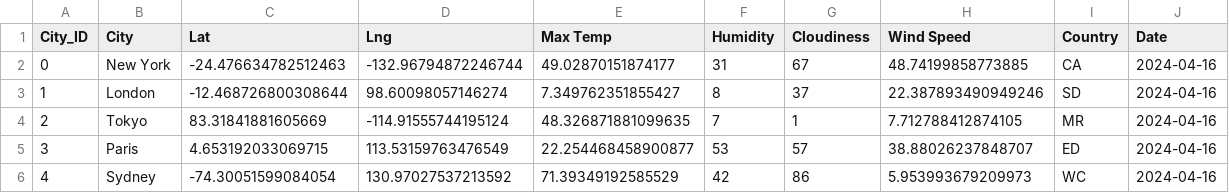
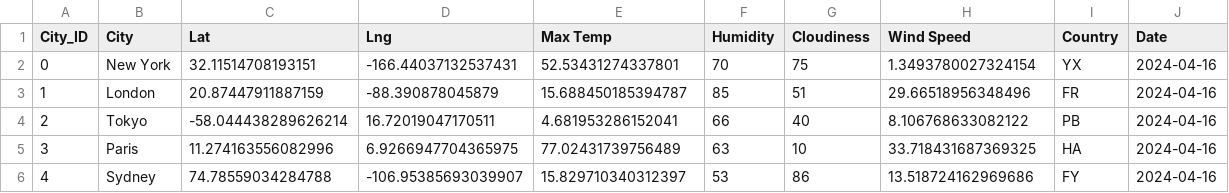
Before and after one commit to Trevor-Sandoval/python-api-challenge, a CSV file: WeatherPy_and_VacationPy/output_data/cities.csv, drawn as a sheet.

Commit message:
Update cities.csv

```diff
--- a/WeatherPy_and_VacationPy/output_data/cities.csv
+++ b/WeatherPy_and_VacationPy/output_data/cities.csv
@@ -1,6 +1,6 @@
 City_ID,City,Lat,Lng,Max Temp,Humidity,Cloudiness,Wind Speed,Country,Date
-0,New York,-24.476634782512463,-132.96794872246744,49.02870151874177,31,67,48.74199858773885,CA,2024-04-16
-1,London,-12.468726800308644,98.60098057146274,7.349762351855427,8,37,22.387893490949246,SD,2024-04-16
-2,Tokyo,83.31841881605669,-114.91555744195124,48.326871881099635,7,1,7.712788412874105,MR,2024-04-16
-3,Paris,4.653192033069715,113.53159763476549,22.254468458900877,53,57,38.88026237848707,ED,2024-04-16
-4,Sydney,-74.30051599084054,130.97027537213592,71.39349192585529,42,86,5.953993679209973,WC,2024-04-16
+0,New York,32.11514708193151,-166.44037132537431,52.53431274337801,70,75,1.3493780027324154,YX,2024-04-16
+1,London,20.87447911887159,-88.390878045879,15.688450185394787,85,51,29.66518956348496,FR,2024-04-16
+2,Tokyo,-58.044438289626214,16.72019047170511,4.681953286152041,66,40,8.106768633082122,PB,2024-04-16
+3,Paris,11.274163556082996,6.9266947704365975,77.02431739756489,63,10,33.718431687369325,HA,2024-04-16
+4,Sydney,74.78559034284788,-106.95385693039907,15.829710340312397,53,86,13.518724162969686,FY,2024-04-16
```
